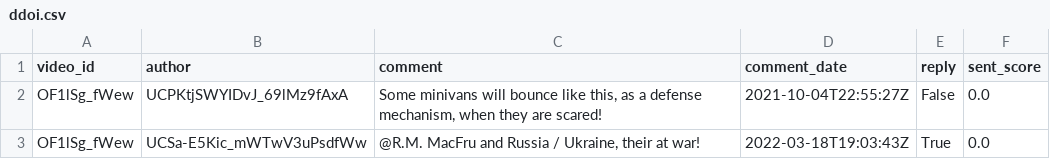
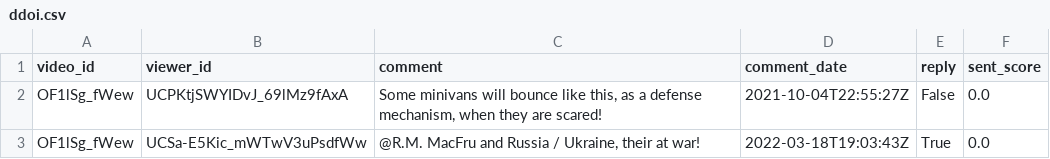
Before and after one commit to benfogiel/YouTube_Sentiment, a CSV file: data/ddoi.csv, drawn as a sheet; only a part is shown.

```diff
--- a/data/ddoi.csv
+++ b/data/ddoi.csv
@@ -1,2 +1,2 @@
-video_id,author,comment,comment_date,reply,sent_score
+video_id,viewer_id,comment,comment_date,reply,sent_score
 OF1lSg_fWew,UCPKtjSWYIDvJ_69lMz9fAxA,"Some minivans will bounce like this, as a defense mechanism, when they are scared!",2021-10-04T22:55:27Z,False,0.0
```
Also changed, not shown: 2 other files.
